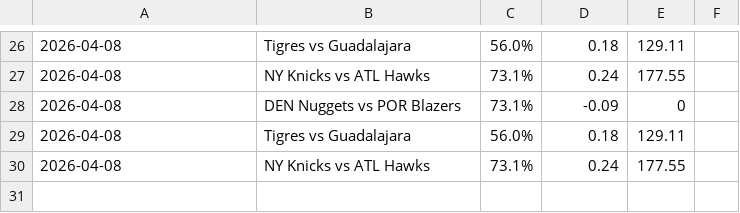
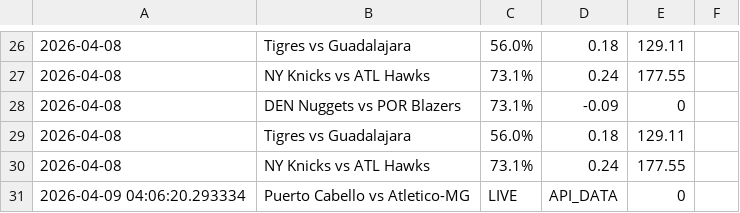
Before and after one commit to josebernardinogonza-pixel/football-predictor, a CSV file: predictions_history.csv, drawn as a sheet; only a part is shown, gaps mark what is left out; the diff names each change by its address in the sheet, - before the commit and + after, or states it on an @@ line.

Commit message:
Update history with AllSportsAPI data [skip ci]

```diff
--- a/predictions_history.csv
+++ b/predictions_history.csv
+row 31: 2026-04-09 04:06:20.293334 | Puerto Cabello vs Atletico-MG | LIVE | API_DATA | 0
```
